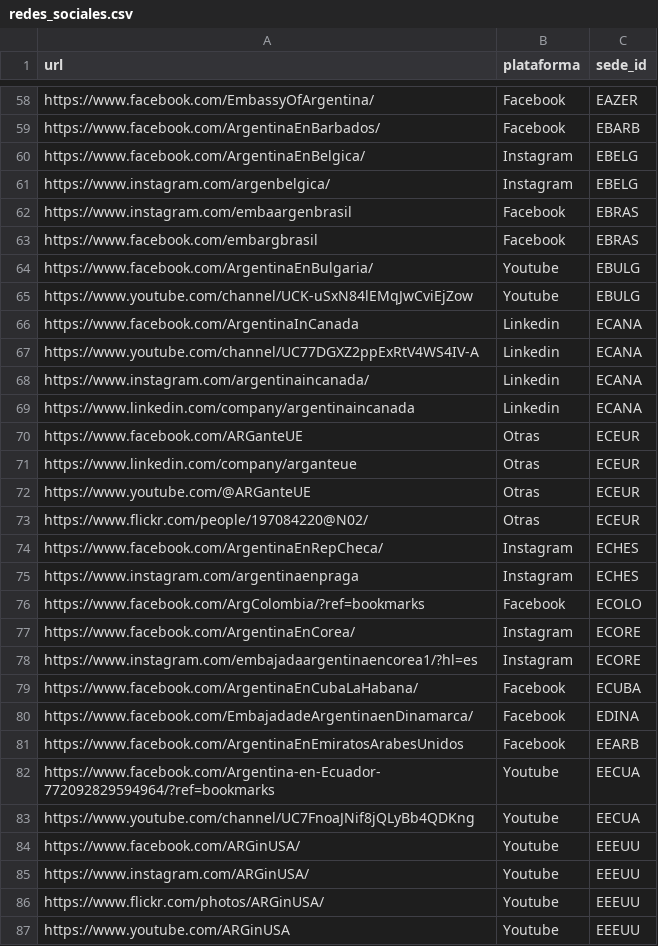
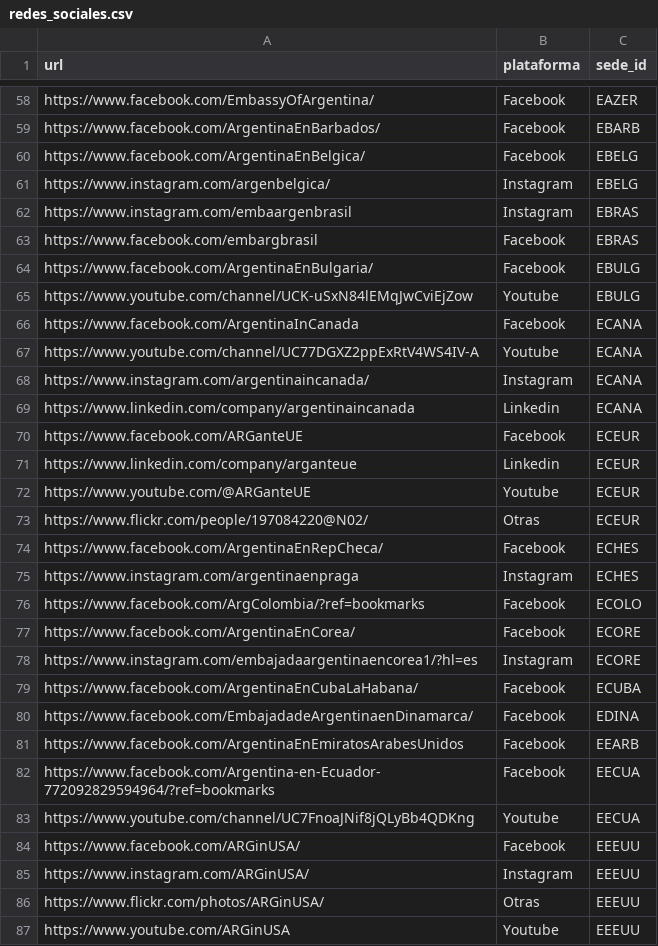
Before and after one commit to pedrobergaglio/tp1-ldd24, a CSV file: exports/redes_sociales.csv, drawn as a sheet; only a part is shown, gaps mark what is left out; the diff covers the shown part only.

```diff
--- a/exports/redes_sociales.csv
+++ b/exports/redes_sociales.csv
@@ -59,20 +59,20 @@ https://www.facebook.com/EmbassyOfArgentina/,Facebook,EAZER
 https://www.facebook.com/ArgentinaEnBarbados/,Facebook,EBARB
-https://www.facebook.com/ArgentinaEnBelgica/,Instagram,EBELG
+https://www.facebook.com/ArgentinaEnBelgica/,Facebook,EBELG
 https://www.instagram.com/argenbelgica/,Instagram,EBELG
-https://www.instagram.com/embaargenbrasil,Facebook,EBRAS
+https://www.instagram.com/embaargenbrasil,Instagram,EBRAS
 https://www.facebook.com/embargbrasil,Facebook,EBRAS
-https://www.facebook.com/ArgentinaEnBulgaria/,Youtube,EBULG
+https://www.facebook.com/ArgentinaEnBulgaria/,Facebook,EBULG
 https://www.youtube.com/channel/UCK-uSxN84lEMqJwCviEjZow,Youtube,EBULG
-https://www.facebook.com/ArgentinaInCanada,Linkedin,ECANA
-https://www.youtube.com/channel/UC77DGXZ2ppExRtV4WS4IV-A,Linkedin,ECANA
-https://www.instagram.com/argentinaincanada/,Linkedin,ECANA
+https://www.facebook.com/ArgentinaInCanada,Facebook,ECANA
+https://www.youtube.com/channel/UC77DGXZ2ppExRtV4WS4IV-A,Youtube,ECANA
+https://www.instagram.com/argentinaincanada/,Instagram,ECANA
 https://www.linkedin.com/company/argentinaincanada,Linkedin,ECANA
-https://www.facebook.com/ARGanteUE,Otras,ECEUR
-https://www.linkedin.com/company/arganteue,Otras,ECEUR
-https://www.youtube.com/@ARGanteUE,Otras,ECEUR
+https://www.facebook.com/ARGanteUE,Facebook,ECEUR
+https://www.linkedin.com/company/arganteue,Linkedin,ECEUR
+https://www.youtube.com/@ARGanteUE,Youtube,ECEUR
 https://www.flickr.com/people/197084220@N02/,Otras,ECEUR
-https://www.facebook.com/ArgentinaEnRepCheca/,Instagram,ECHES
+https://www.facebook.com/ArgentinaEnRepCheca/,Facebook,ECHES
 https://www.instagram.com/argentinaenpraga,Instagram,ECHES
 https://www.facebook.com/ArgColombia/?ref=bookmarks,Facebook,ECOLO
-https://www.facebook.com/ArgentinaEnCorea/,Instagram,ECORE
+https://www.facebook.com/ArgentinaEnCorea/,Facebook,ECORE
 https://www.instagram.com/embajadaargentinaencorea1/?hl=es,Instagram,ECORE
@@ -81,7 +81,7 @@ https://www.facebook.com/EmbajadadeArgentinaenDinamarca/,Facebook,EDINA
 https://www.facebook.com/ArgentinaEnEmiratosArabesUnidos,Facebook,EEARB
-https://www.facebook.com/Argentina-en-Ecuador-772092829594964/?ref=bookmarks,Youtube,EECUA
+https://www.facebook.com/Argentina-en-Ecuador-772092829594964/?ref=bookmarks,Facebook,EECUA
 https://www.youtube.com/channel/UC7FnoaJNif8jQLyBb4QDKng,Youtube,EECUA
-https://www.facebook.com/ARGinUSA/,Youtube,EEEUU
-https://www.instagram.com/ARGinUSA/,Youtube,EEEUU
-https://www.flickr.com/photos/ARGinUSA/,Youtube,EEEUU
+https://www.facebook.com/ARGinUSA/,Facebook,EEEUU
+https://www.instagram.com/ARGinUSA/,Instagram,EEEUU
+https://www.flickr.com/photos/ARGinUSA/,Otras,EEEUU
 https://www.youtube.com/ARGinUSA,Youtube,EEEUU
```
Also changed, not shown: 46 edited cells elsewhere in this file, exports/sedes.csv, 3 other files.
